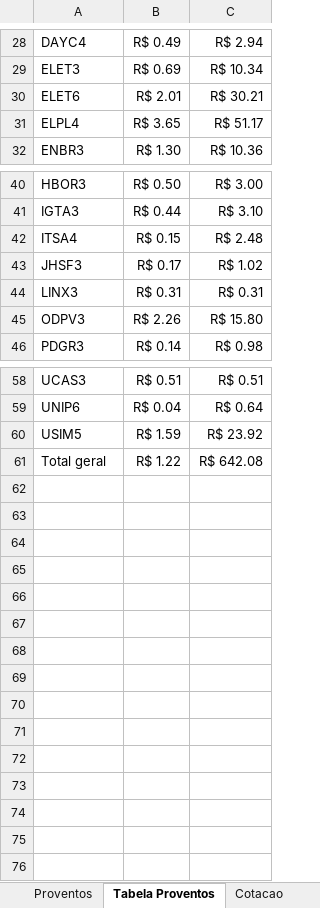
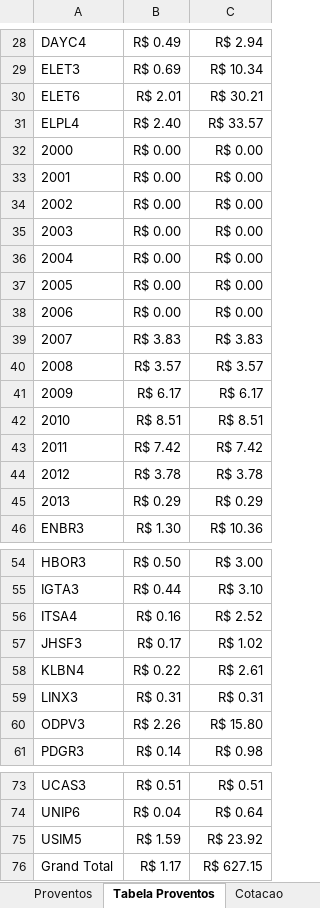
Before and after one commit to bengelbert/ifsc, an Excel workbook: stocks/dividendo.xlsm, sheet Tabela Proventos, drawn as a sheet; only a part is shown, gaps mark what is left out; values as stored, in another font and other column widths than the file's, no borders; removed rows and columns are numbered as before the commit, all else as after; the diff covers the shown part only; the diff names each change by its address in the sheet, - before the commit and + after, or states it on an @@ line.

```diff
--- a/stocks/dividendo.xlsm (sheet Tabela Proventos)
+++ b/stocks/dividendo.xlsm (sheet Tabela Proventos)
-B31: R$ 3.65
+B31: R$ 2.40
-C31: R$ 51.17
+C31: R$ 33.57
+row 32: 2000 | R$ 0.00 | R$ 0.00
+row 33: 2001 | R$ 0.00 | R$ 0.00
+row 34: 2002 | R$ 0.00 | R$ 0.00
+row 35: 2003 | R$ 0.00 | R$ 0.00
+row 36: 2004 | R$ 0.00 | R$ 0.00
+row 37: 2005 | R$ 0.00 | R$ 0.00
+row 38: 2006 | R$ 0.00 | R$ 0.00
+row 39: 2007 | R$ 3.83 | R$ 3.83
+row 40: 2008 | R$ 3.57 | R$ 3.57
+row 41: 2009 | R$ 6.17 | R$ 6.17
+row 42: 2010 | R$ 8.51 | R$ 8.51
+row 43: 2011 | R$ 7.42 | R$ 7.42
+row 44: 2012 | R$ 3.78 | R$ 3.78
+row 45: 2013 | R$ 0.29 | R$ 0.29
-B56: R$ 0.15
+B56: R$ 0.16
-C56: R$ 2.48
+C56: R$ 2.52
+row 58: KLBN4 | R$ 0.22 | R$ 2.61
-row 61: Total geral | R$ 1.22 | R$ 642.08
+row 76: Grand Total | R$ 1.17 | R$ 627.15
```
Also changed, not shown: 1 edited cell elsewhere in this sheet, sheet Proventos, sheet Patrimonio, sheet Cotacao, other sheet tabs, formulas that keep their value, hidden cells, charts or pictures.
